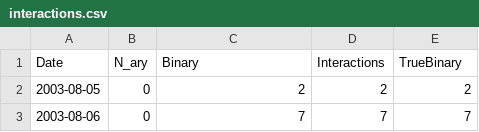
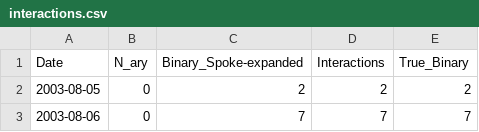
Before and after one commit to intact-portal/intact-portal-view, a CSV file: src/assets/data-files/interactions.csv, drawn as a sheet; only a part is shown.

```diff
--- a/src/assets/data-files/interactions.csv
+++ b/src/assets/data-files/interactions.csv
@@ -1,2 +1,2 @@
-Date,N_ary,Binary,Interactions,TrueBinary
+Date,N_ary,Binary_Spoke-expanded,Interactions,True_Binary
 2003-08-05,0,2,2,2
```
Also changed, not shown: src/assets/data-files/curation_distribution.csv, src/assets/data-files/summary_table.csv, 5 other files.
